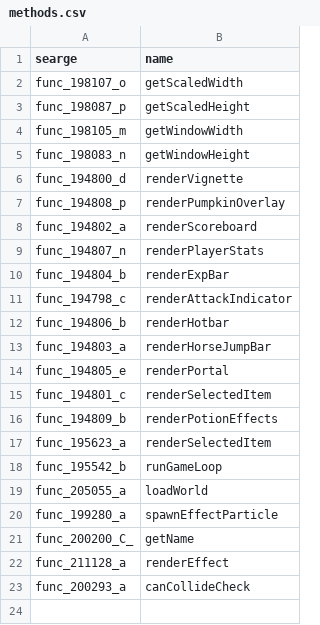
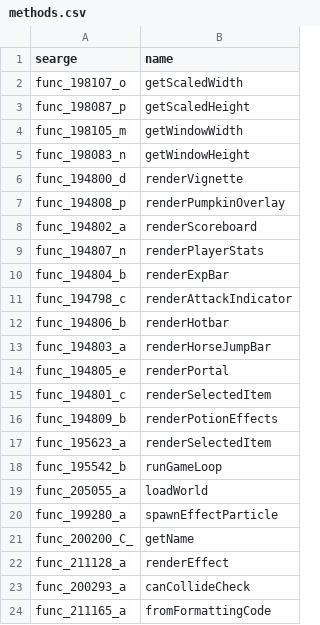
Before and after one commit to Hallowizer/1.13-MCP-Mappings, a CSV file: methods.csv, drawn as a sheet; the diff names each change by its address in the sheet, - before the commit and + after, or states it on an @@ line.

Commit message:
func_211165_a

```diff
--- a/methods.csv
+++ b/methods.csv
+row 24: func_211165_a | fromFormattingCode
```
